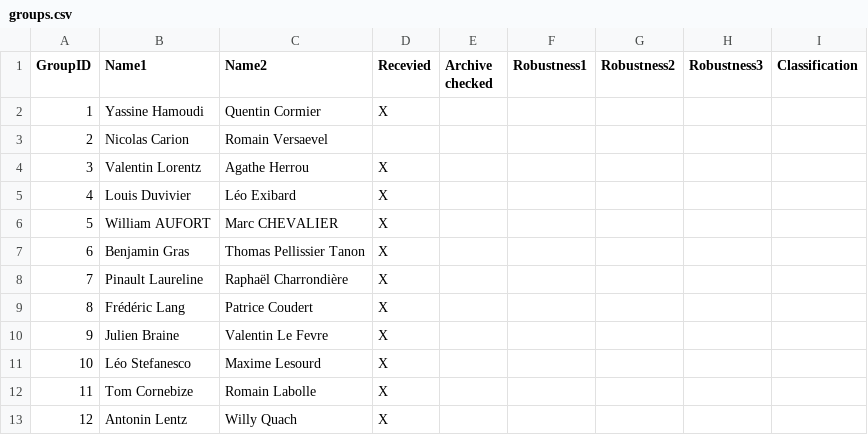
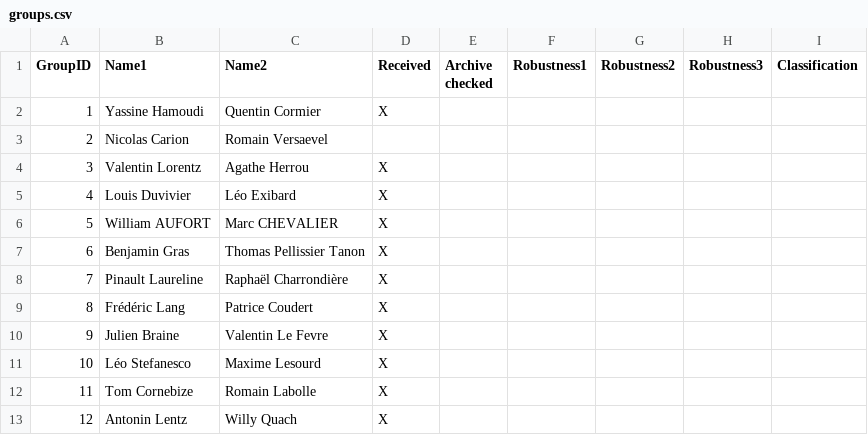
Before and after one commit to dcoeurjo/lectureDG, a CSV file: assignments/ShapeIndexing/ens2015/groups.csv, drawn as a sheet.

Commit message:
Fix typo

```diff
--- a/assignments/ShapeIndexing/ens2015/groups.csv
+++ b/assignments/ShapeIndexing/ens2015/groups.csv
@@ -1,2 +1,2 @@
-GroupID,Name1,Name2, Recevied, Archive checked, Robustness1,Robustness2,Robustness3,Classification
+GroupID,Name1,Name2, Received, Archive checked, Robustness1,Robustness2,Robustness3,Classification
 1, Yassine Hamoudi,Quentin Cormier,X,,,,,
```
